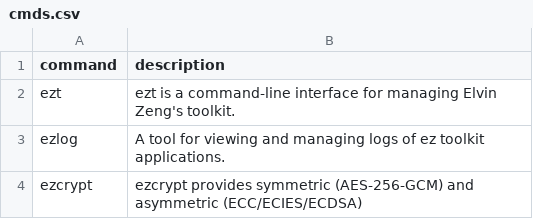
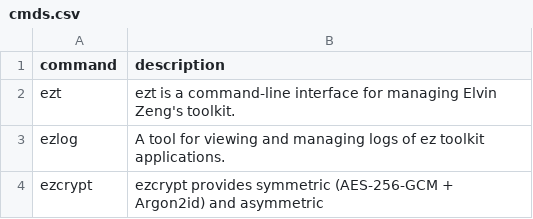
Before and after one commit to elvinzeng/ez-toolkit-bin, a CSV file: meta/cmds.csv, drawn as a sheet.

```diff
--- a/meta/cmds.csv
+++ b/meta/cmds.csv
@@ -3,2 +3,2 @@ ezt,"ezt is a command-line interface for managing Elvin Zeng's toolkit."
 ezlog,"A tool for viewing and managing logs of ez toolkit applications."
-ezcrypt,"ezcrypt provides symmetric (AES-256-GCM) and asymmetric (ECC/ECIES/ECDSA)"
+ezcrypt,"ezcrypt provides symmetric (AES-256-GCM + Argon2id) and asymmetric"
```
Also changed, not shown: meta/binaries.csv, meta/packages.csv, 1 other file.
